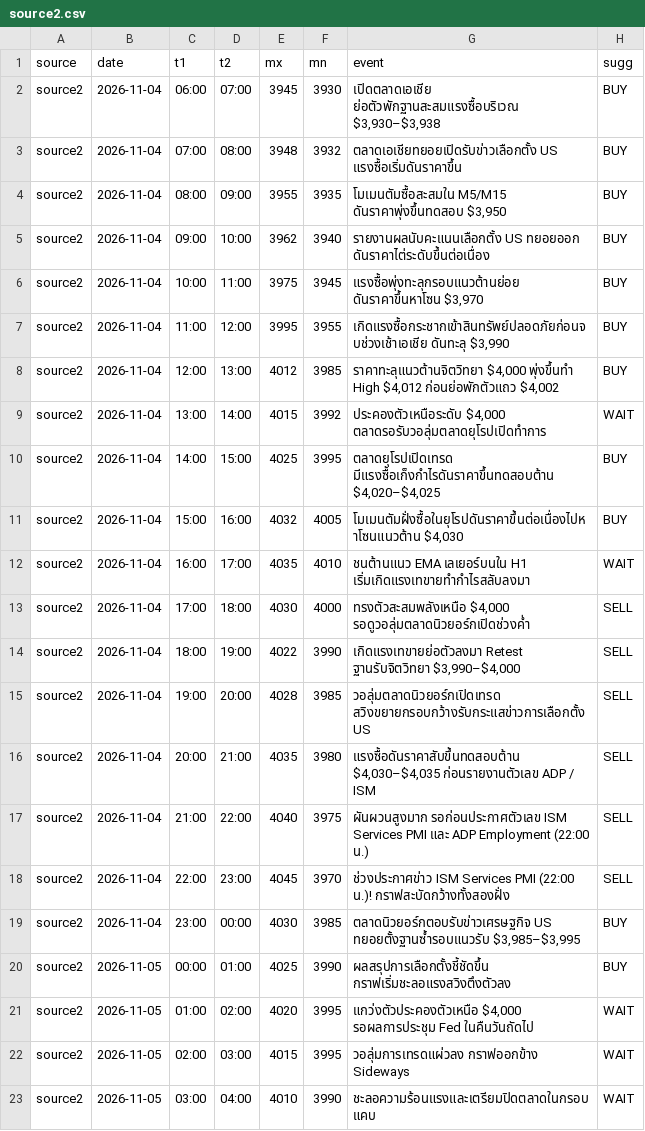
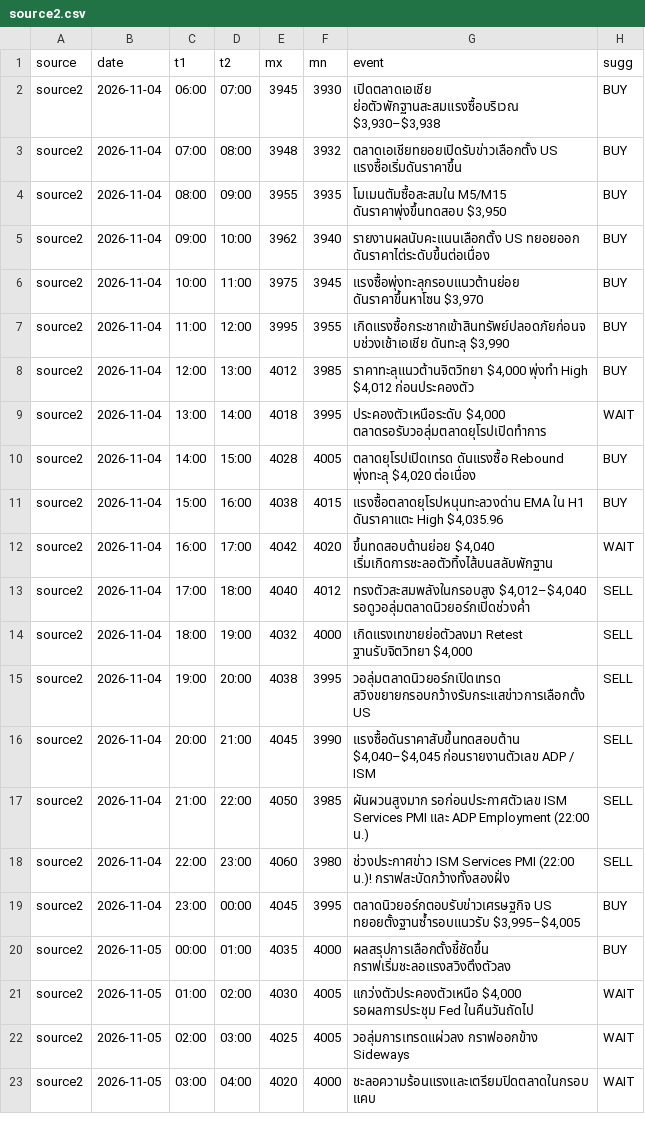
Before and after one commit to seksanta/chart, a CSV file: source2.csv, drawn as a sheet.

```diff
--- a/source2.csv
+++ b/source2.csv
@@ -7,17 +7,17 @@ source2,2026-11-04,10:00,11:00,3975,3945,"แรงซื้อพุ่งท
 source2,2026-11-04,11:00,12:00,3995,3955,"เกิดแรงซื้อกระชากเข้าสินทรัพย์ปลอดภัยก่อนจบช่วงเช้าเอเชีย ดันทะลุ $3,990",BUY
-source2,2026-11-04,12:00,13:00,4012,3985,"ราคาทะลุแนวต้านจิตวิทยา $4,000 พุ่งขึ้นทำ High $4,012 ก่อนย่อพักตัวแถว $4,002",BUY
-source2,2026-11-04,13:00,14:00,4015,3992,"ประคองตัวเหนือระดับ $4,000 ตลาดรอรับวอลุ่มตลาดยุโรปเปิดทำการ",WAIT
-source2,2026-11-04,14:00,15:00,4025,3995,"ตลาดยุโรปเปิดเทรด มีแรงซื้อเก็งกำไรดันราคาขึ้นทดสอบต้าน $4,020–$4,025",BUY
-source2,2026-11-04,15:00,16:00,4032,4005,"โมเมนตัมฝั่งซื้อในยุโรปดันราคาขึ้นต่อเนื่องไปหาโซนแนวต้าน $4,030",BUY
-source2,2026-11-04,16:00,17:00,4035,4010,ชนต้านแนว EMA เลเยอร์บนใน H1 เริ่มเกิดแรงเทขายทำกำไรสลับลงมา,WAIT
-source2,2026-11-04,17:00,18:00,4030,4000,"ทรงตัวสะสมพลังเหนือ $4,000 รอดูวอลุ่มตลาดนิวยอร์กเปิดช่วงค่ำ",SELL
-source2,2026-11-04,18:00,19:00,4022,3990,"เกิดแรงเทขายย่อตัวลงมา Retest ฐานรับจิตวิทยา $3,990–$4,000",SELL
-source2,2026-11-04,19:00,20:00,4028,3985,วอลุ่มตลาดนิวยอร์กเปิดเทรด สวิงขยายกรอบกว้างรับกระแสข่าวการเลือกตั้ง US,SELL
-source2,2026-11-04,20:00,21:00,4035,3980,"แรงซื้อดันราคาสับขึ้นทดสอบต้าน $4,030–$4,035 ก่อนรายงานตัวเลข ADP / ISM",SELL
-source2,2026-11-04,21:00,22:00,4040,3975,ผันผวนสูงมาก รอก่อนประกาศตัวเลข ISM Services PMI และ ADP Employment (22:00 น.),SELL
-source2,2026-11-04,22:00,23:00,4045,3970,ช่วงประกาศข่าว ISM Services PMI (22:00 น.)! กราฟสะบัดกว้างทั้งสองฝั่ง,SELL
-source2,2026-11-04,23:00,00:00,4030,3985,"ตลาดนิวยอร์กตอบรับข่าวเศรษฐกิจ US ทยอยตั้งฐานซ้ำรอบแนวรับ $3,985–$3,995",BUY
-source2,2026-11-05,00:00,01:00,4025,3990,ผลสรุปการเลือกตั้งชี้ชัดขึ้น กราฟเริ่มชะลอแรงสวิงตึงตัวลง,BUY
-source2,2026-11-05,01:00,02:00,4020,3995,"แกว่งตัวประคองตัวเหนือ $4,000 รอผลการประชุม Fed ในคืนวันถัดไป",WAIT
-source2,2026-11-05,02:00,03:00,4015,3995,วอลุ่มการเทรดแผ่วลง กราฟออกข้าง Sideways,WAIT
-source2,2026-11-05,03:00,04:00,4010,3990,ชะลอความร้อนแรงและเตรียมปิดตลาดในกรอบแคบ,WAIT
+source2,2026-11-04,12:00,13:00,4012,3985,"ราคาทะลุแนวต้านจิตวิทยา $4,000 พุ่งทำ High $4,012 ก่อนประคองตัว",BUY
+source2,2026-11-04,13:00,14:00,4018,3995,"ประคองตัวเหนือระดับ $4,000 ตลาดรอรับวอลุ่มตลาดยุโรปเปิดทำการ",WAIT
+source2,2026-11-04,14:00,15:00,4028,4005,"ตลาดยุโรปเปิดเทรด ดันแรงซื้อ Rebound พุ่งทะลุ $4,020 ต่อเนื่อง",BUY
+source2,2026-11-04,15:00,16:00,4038,4015,"แรงซื้อตลาดยุโรปหนุนทะลวงด่าน EMA ใน H1 ดันราคาแตะ High $4,035.96",BUY
+source2,2026-11-04,16:00,17:00,4042,4020,"ขึ้นทดสอบต้านย่อย $4,040 เริ่มเกิดการชะลอตัวทิ้งไส้บนสลับพักฐาน",WAIT
+source2,2026-11-04,17:00,18:00,4040,4012,"ทรงตัวสะสมพลังในกรอบสูง $4,012–$4,040 รอดูวอลุ่มตลาดนิวยอร์กเปิดช่วงค่ำ",SELL
+source2,2026-11-04,18:00,19:00,4032,4000,"เกิดแรงเทขายย่อตัวลงมา Retest ฐานรับจิตวิทยา $4,000",SELL
+source2,2026-11-04,19:00,20:00,4038,3995,วอลุ่มตลาดนิวยอร์กเปิดเทรด สวิงขยายกรอบกว้างรับกระแสข่าวการเลือกตั้ง US,SELL
+source2,2026-11-04,20:00,21:00,4045,3990,"แรงซื้อดันราคาสับขึ้นทดสอบต้าน $4,040–$4,045 ก่อนรายงานตัวเลข ADP / ISM",SELL
+source2,2026-11-04,21:00,22:00,4050,3985,ผันผวนสูงมาก รอก่อนประกาศตัวเลข ISM Services PMI และ ADP Employment (22:00 น.),SELL
+source2,2026-11-04,22:00,23:00,4060,3980,ช่วงประกาศข่าว ISM Services PMI (22:00 น.)! กราฟสะบัดกว้างทั้งสองฝั่ง,SELL
+source2,2026-11-04,23:00,00:00,4045,3995,"ตลาดนิวยอร์กตอบรับข่าวเศรษฐกิจ US ทยอยตั้งฐานซ้ำรอบแนวรับ $3,995–$4,005",BUY
+source2,2026-11-05,00:00,01:00,4035,4000,ผลสรุปการเลือกตั้งชี้ชัดขึ้น กราฟเริ่มชะลอแรงสวิงตึงตัวลง,BUY
+source2,2026-11-05,01:00,02:00,4030,4005,"แกว่งตัวประคองตัวเหนือ $4,000 รอผลการประชุม Fed ในคืนวันถัดไป",WAIT
+source2,2026-11-05,02:00,03:00,4025,4005,วอลุ่มการเทรดแผ่วลง กราฟออกข้าง Sideways,WAIT
+source2,2026-11-05,03:00,04:00,4020,4000,ชะลอความร้อนแรงและเตรียมปิดตลาดในกรอบแคบ,WAIT
```
Also changed, not shown: XAUUSDM30.csv, source3.csv, 3 other files.
